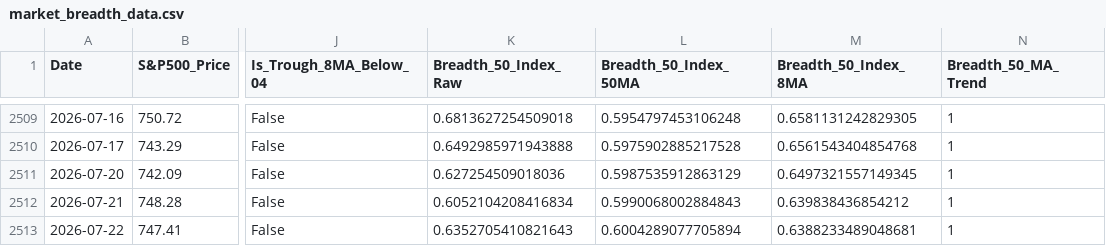
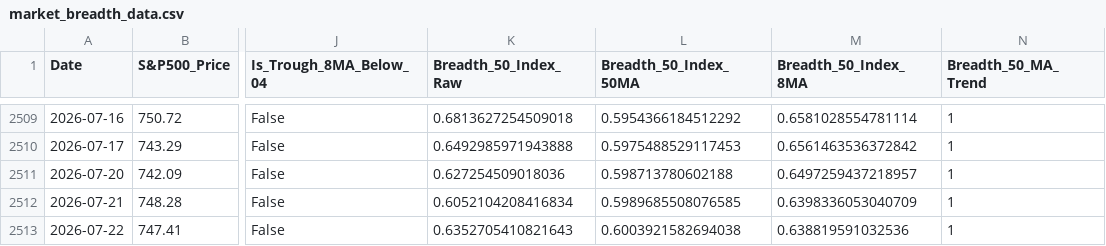
Before and after one commit to ChenheZhang2022/tradermonty-data, a CSV file: latest/market_breadth_data.csv, drawn as a sheet; only a part is shown, gaps mark what is left out; the diff covers the shown part only; the diff names each change by its address in the sheet, - before the commit and + after, or states it on an @@ line.

```diff
--- a/latest/market_breadth_data.csv
+++ b/latest/market_breadth_data.csv
-L2509 (Breadth_50_Index_50MA): 0.5954797453106248
+L2509 (Breadth_50_Index_50MA): 0.5954366184512292
-M2509 (Breadth_50_Index_8MA): 0.6581131242829305
+M2509 (Breadth_50_Index_8MA): 0.6581028554781114
-L2510 (Breadth_50_Index_50MA): 0.5975902885217528
+L2510 (Breadth_50_Index_50MA): 0.5975488529117453
-M2510 (Breadth_50_Index_8MA): 0.6561543404854768
+M2510 (Breadth_50_Index_8MA): 0.6561463536372842
-L2511 (Breadth_50_Index_50MA): 0.5987535912863129
+L2511 (Breadth_50_Index_50MA): 0.598713780602188
-M2511 (Breadth_50_Index_8MA): 0.6497321557149345
+M2511 (Breadth_50_Index_8MA): 0.6497259437218957
-L2512 (Breadth_50_Index_50MA): 0.5990068002884843
+L2512 (Breadth_50_Index_50MA): 0.5989685508076585
-M2512 (Breadth_50_Index_8MA): 0.639838436854212
+M2512 (Breadth_50_Index_8MA): 0.6398336053040709
-L2513 (Breadth_50_Index_50MA): 0.6004289077705894
+L2513 (Breadth_50_Index_50MA): 0.6003921582694038
-M2513 (Breadth_50_Index_8MA): 0.6388233489048681
+M2513 (Breadth_50_Index_8MA): 0.638819591032536
```
Also changed, not shown: 31 edited cells elsewhere in this file, latest/ohlcv_qqq.csv, 1 other file.
